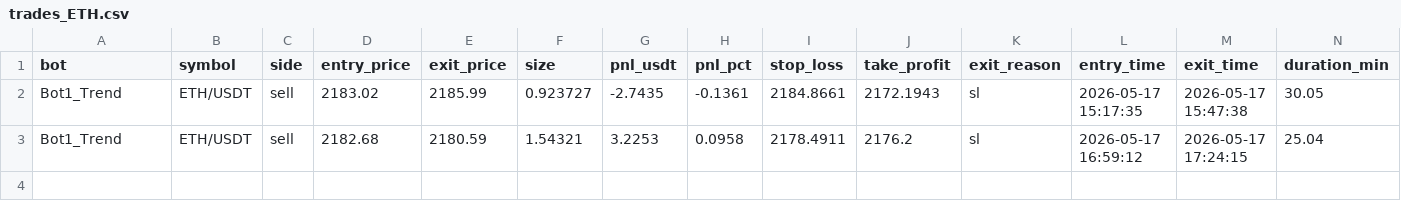
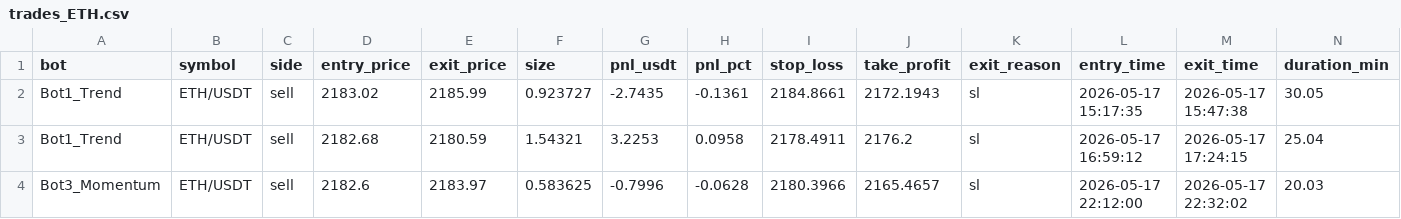
Before and after one commit to Jorjota12/trading_bots, a CSV file: trades_ETH.csv, drawn as a sheet; the diff names each change by its address in the sheet, - before the commit and + after, or states it on an @@ line.

Commit message:
update trades_ETH.csv

```diff
--- a/trades_ETH.csv
+++ b/trades_ETH.csv
+row 4: Bot3_Momentum | ETH/USDT | sell | 2182.6 | 2183.97 | 0.583625 | -0.7996 | -0.0628 | 2180.3966 | 2165.4657 | sl | 2026-05-17 22:12:00 | 2026-05-17 22:32:02 | 20.03
```
